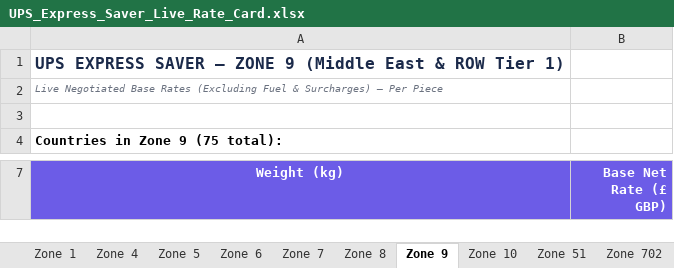
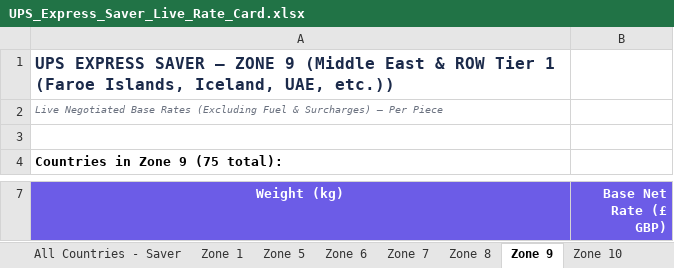
Before and after one commit to rossjermymoov/InterPricing, an Excel workbook: UPS_Express_Saver_Live_Rate_Card.xlsx, sheet Zone 9, drawn as a sheet; only a part is shown, gaps mark what is left out; values as stored, in another font and other column widths than the file's, no borders; the diff covers the shown part only; the diff names each change by its address in the sheet, - before the commit and + after, or states it on an @@ line.

Commit message:
Update all three rate cards with canonical zone mappings and clean 140-step rates

```diff
--- a/UPS_Express_Saver_Live_Rate_Card.xlsx (sheet Zone 9)
+++ b/UPS_Express_Saver_Live_Rate_Card.xlsx (sheet Zone 9)
-sheet tab: Zone 4
-A1 (Weight (kg)): …ROW Tier 1)
+A1 (Weight (kg)): …ROW Tier 1 (Faroe Islands, Iceland, UAE, etc.))
```
Also changed, not shown: 1 edited cell elsewhere in this sheet, sheet All Countries - Saver, sheet Zone 5, sheet Zone 704, other sheet tabs, UPS_Express_Worldwide_Live_Rate_Card.xlsx, UPS_Standard_Single_Live_Rate_Card.xlsx, 2 other files.
